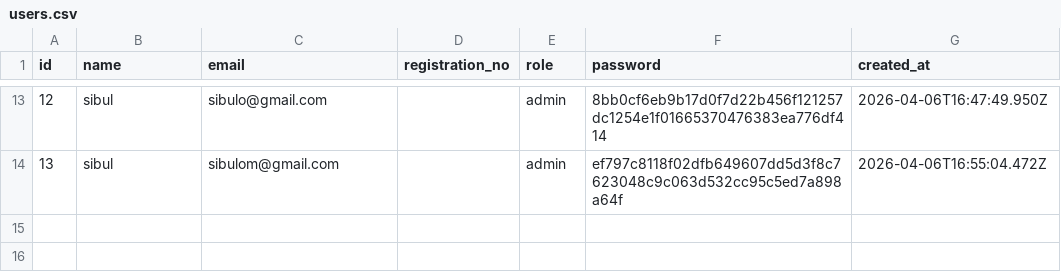
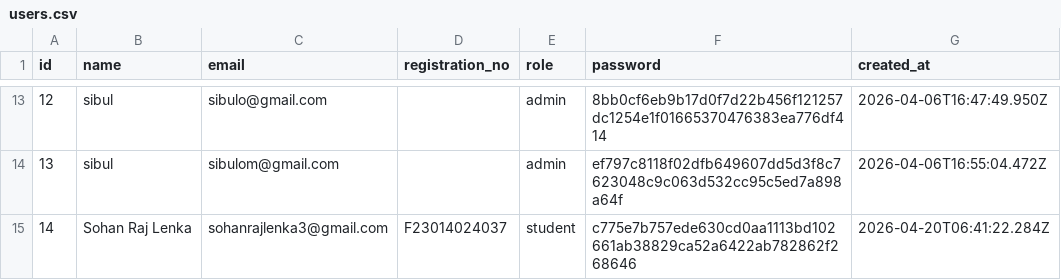
Before and after one commit to sohanrajlenka1-cpu/feedback_protal, a CSV file: data/users.csv, drawn as a sheet; only a part is shown, gaps mark what is left out; the diff names each change by its address in the sheet, - before the commit and + after, or states it on an @@ line.

Commit message:
fix: exit feedback duplicate radio IDs, update users data

```diff
--- a/data/users.csv
+++ b/data/users.csv
+row 15: 14 | Sohan Raj Lenka | sohanrajlenka3@gmail.com | F23014024037 | student | c775e7b757ede630cd0aa1113bd102661ab38829ca52a6422ab782862f268646 | 2026-04-20T06:41:22.284Z
```
Also changed, not shown: 1 other file.
